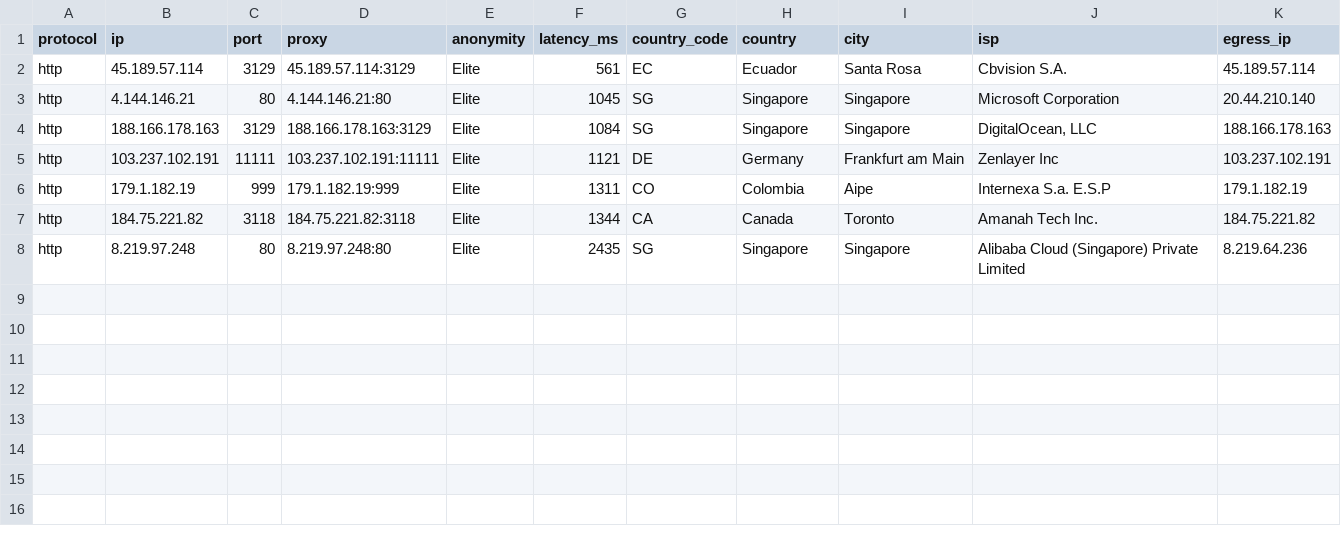
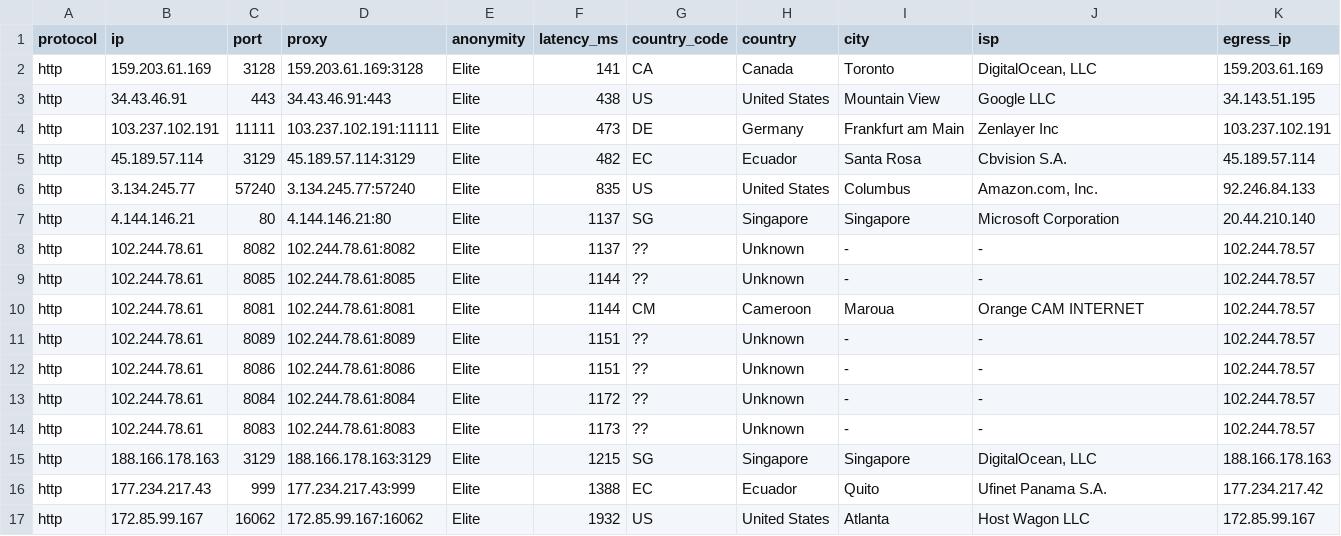
Before and after one commit to AldinNextStar/petani-proxy, a CSV file: output/proxies.csv, drawn as a sheet.

```diff
--- a/output/proxies.csv
+++ b/output/proxies.csv
@@ -1,8 +1,17 @@
 protocol,ip,port,proxy,anonymity,latency_ms,country_code,country,city,isp,egress_ip
-http,45.189.57.114,3129,45.189.57.114:3129,Elite,561,EC,Ecuador,Santa Rosa,Cbvision S.A.,45.189.57.114
-http,4.144.146.21,80,4.144.146.21:80,Elite,1045,SG,Singapore,Singapore,Microsoft Corporation,20.44.210.140
-http,188.166.178.163,3129,188.166.178.163:3129,Elite,1084,SG,Singapore,Singapore,"DigitalOcean, LLC",188.166.178.163
-http,103.237.102.191,11111,103.237.102.191:11111,Elite,1121,DE,Germany,Frankfurt am Main,Zenlayer Inc,103.237.102.191
-http,179.1.182.19,999,179.1.182.19:999,Elite,1311,CO,Colombia,Aipe,Internexa S.a. E.S.P,179.1.182.19
-http,184.75.221.82,3118,184.75.221.82:3118,Elite,1344,CA,Canada,Toronto,Amanah Tech Inc.,184.75.221.82
-http,8.219.97.248,80,8.219.97.248:80,Elite,2435,SG,Singapore,Singapore,Alibaba Cloud (Singapore) Private Limited,8.219.64.236
+http,159.203.61.169,3128,159.203.61.169:3128,Elite,141,CA,Canada,Toronto,"DigitalOcean, LLC",159.203.61.169
+http,34.43.46.91,443,34.43.46.91:443,Elite,438,US,United States,Mountain View,Google LLC,34.143.51.195
+http,103.237.102.191,11111,103.237.102.191:11111,Elite,473,DE,Germany,Frankfurt am Main,Zenlayer Inc,103.237.102.191
+http,45.189.57.114,3129,45.189.57.114:3129,Elite,482,EC,Ecuador,Santa Rosa,Cbvision S.A.,45.189.57.114
+http,3.134.245.77,57240,3.134.245.77:57240,Elite,835,US,United States,Columbus,"Amazon.com, Inc.",92.246.84.133
+http,4.144.146.21,80,4.144.146.21:80,Elite,1137,SG,Singapore,Singapore,Microsoft Corporation,20.44.210.140
+http,102.244.78.61,8082,102.244.78.61:8082,Elite,1137,??,Unknown,-,-,102.244.78.57
+http,102.244.78.61,8085,102.244.78.61:8085,Elite,1144,??,Unknown,-,-,102.244.78.57
+http,102.244.78.61,8081,102.244.78.61:8081,Elite,1144,CM,Cameroon,Maroua,Orange CAM INTERNET,102.244.78.57
+http,102.244.78.61,8089,102.244.78.61:8089,Elite,1151,??,Unknown,-,-,102.244.78.57
+http,102.244.78.61,8086,102.244.78.61:8086,Elite,1151,??,Unknown,-,-,102.244.78.57
+http,102.244.78.61,8084,102.244.78.61:8084,Elite,1172,??,Unknown,-,-,102.244.78.57
+http,102.244.78.61,8083,102.244.78.61:8083,Elite,1173,??,Unknown,-,-,102.244.78.57
+http,188.166.178.163,3129,188.166.178.163:3129,Elite,1215,SG,Singapore,Singapore,"DigitalOcean, LLC",188.166.178.163
+http,177.234.217.43,999,177.234.217.43:999,Elite,1388,EC,Ecuador,Quito,Ufinet Panama S.A.,177.234.217.42
+http,172.85.99.167,16062,172.85.99.167:16062,Elite,1932,US,United States,Atlanta,Host Wagon LLC,172.85.99.167
```
Also changed, not shown: 5 other files.
